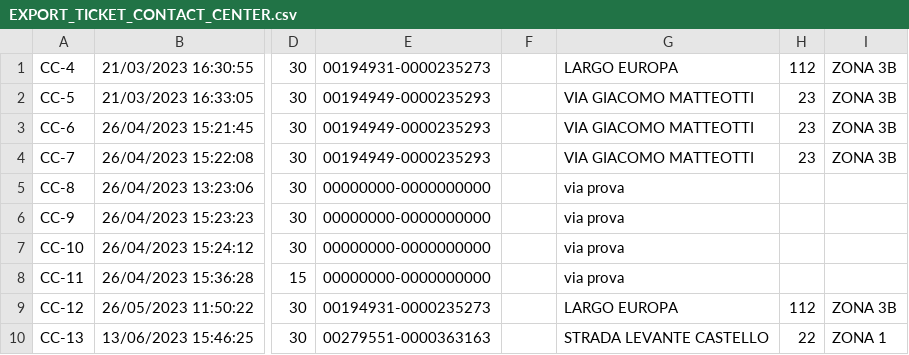
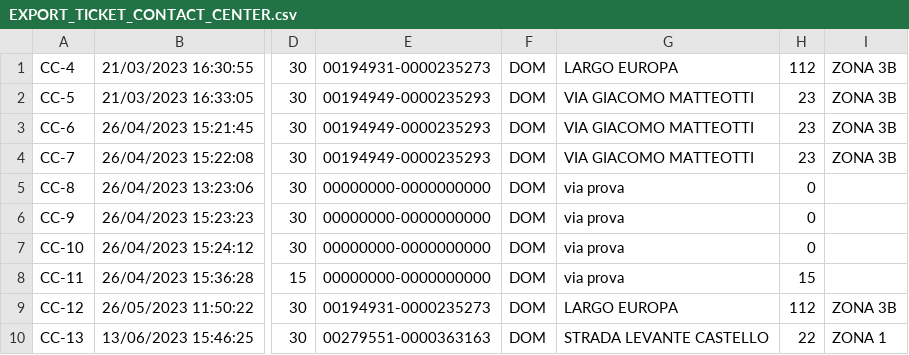
Before and after one commit to cedgestioneambiente/GaCloudServer.Admin, a CSV file: GaCloudServer.Jobs/Storage/EXPORT_TICKET_CONTACT_CENTER.csv, drawn as a sheet; only a part is shown, gaps mark what is left out; the diff names each change by its address in the sheet, - before the commit and + after, or states it on an @@ line.

```diff
--- a/GaCloudServer.Jobs/Storage/EXPORT_TICKET_CONTACT_CENTER.csv
+++ b/GaCloudServer.Jobs/Storage/EXPORT_TICKET_CONTACT_CENTER.csv
-F1:F10: (empty)
+F1:F10: DOM
-H5:H7: (empty)
+H5:H7: 0
-H8: (empty)
+H8: 15
```
Also changed, not shown: GaCloudServer.Jobs/Storage/EXPORT_TICKET_MAGAZZINO.csv, 15 other files.
